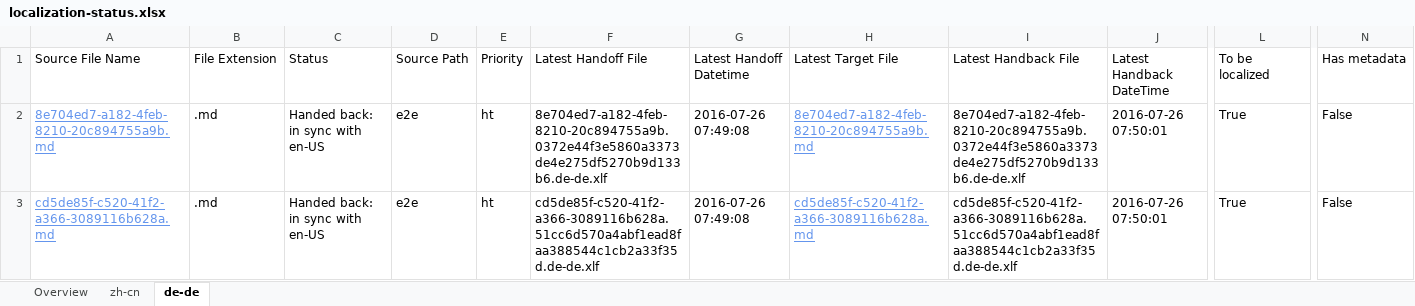
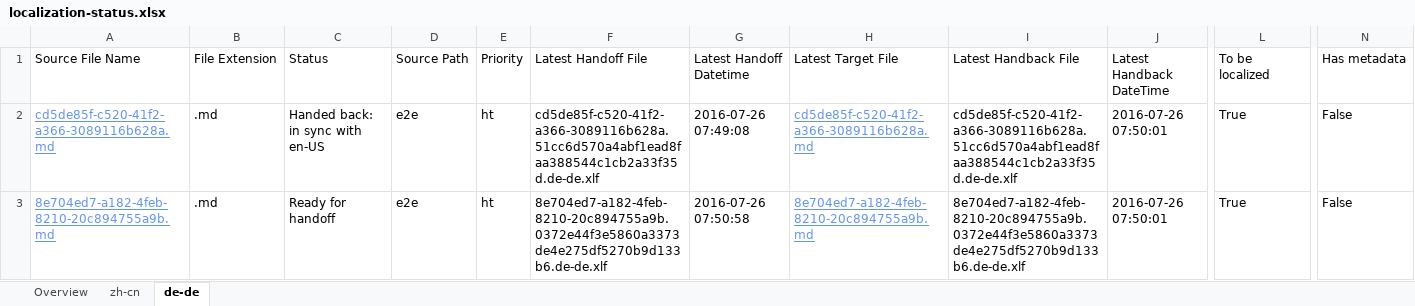
Before and after one commit to OpenLocalizationTestOrg/olhandback-e2e, an Excel workbook: ol-handback/OpenLocalizationTestOrg/oltest/yuwzho/localization-status.xlsx, sheet de-de, drawn as a sheet; only a part is shown, gaps mark what is left out; values as stored, in another font and other column widths than the file's, no borders; table styles not drawn; removed rows and columns are numbered as before the commit, all else as after; rows hold the shown columns only; the diff names each change by its address in the sheet, - before the commit and + after, or states it on an @@ line.

Commit message:
Generate Report for Handoff

```diff
--- a/ol-handback/OpenLocalizationTestOrg/oltest/yuwzho/localization-status.xlsx (sheet de-de)
+++ b/ol-handback/OpenLocalizationTestOrg/oltest/yuwzho/localization-status.xlsx (sheet de-de)
-row 2: 8e704ed7-a182-4feb-8210-20c894755a9b.md | .md | Handed back: in sync with en-US | e2e | ht | 8e704ed7-a182-4feb-8210-20c894755a9b.0372e44f3e5860a3373de4e275df5270b9d133b6.de-de.xlf | 2016-07-26 07:49:08 | 8e704ed7-a182-4feb-8210-20c894755a9b.md | 8e704ed7-a182-4feb-8210-20c894755a9b.0372e44f3e5860a3373de4e275df5270b9d133b6.de-de.xlf | 2016-07-26 07:50:01 | True | False
+row 3: 8e704ed7-a182-4feb-8210-20c894755a9b.md | .md | Ready for handoff | e2e | ht | 8e704ed7-a182-4feb-8210-20c894755a9b.0372e44f3e5860a3373de4e275df5270b9d133b6.de-de.xlf | 2016-07-26 07:50:58 | 8e704ed7-a182-4feb-8210-20c894755a9b.md | 8e704ed7-a182-4feb-8210-20c894755a9b.0372e44f3e5860a3373de4e275df5270b9d133b6.de-de.xlf | 2016-07-26 07:50:01 | True | False
```
Also changed, not shown: sheet zh-cn, sheet Overview.
